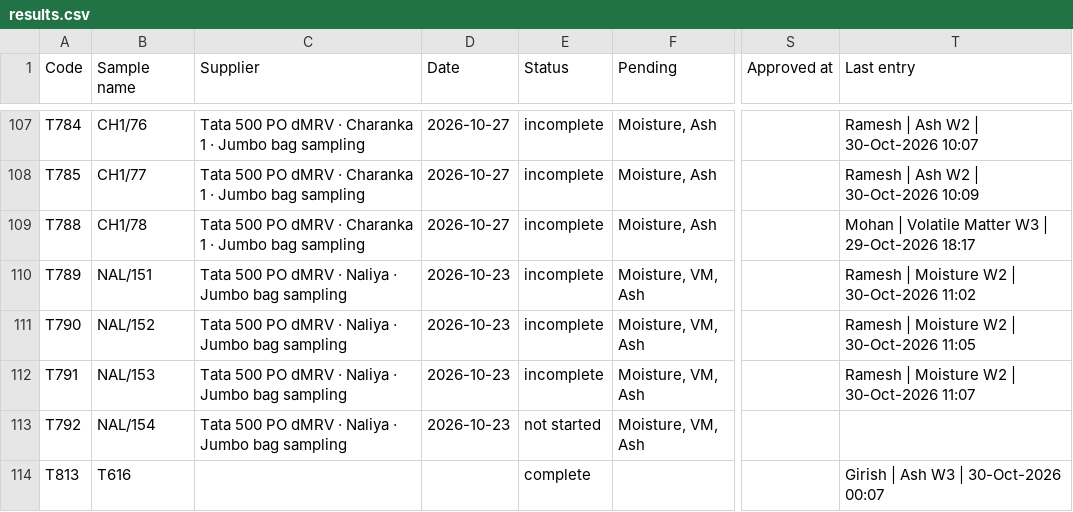
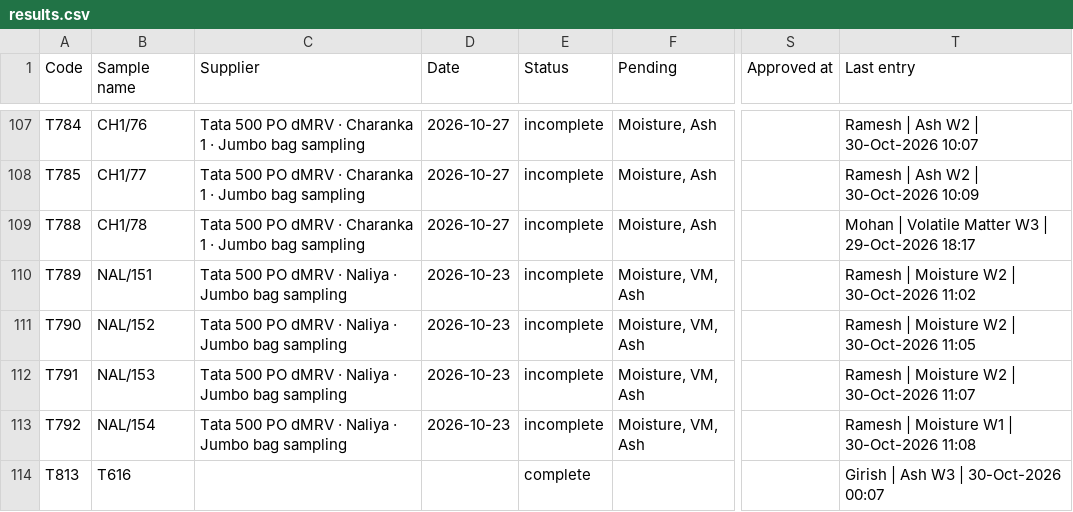
Before and after one commit to girish-vastrakar/weighing_data_QR, a CSV file: results.csv, drawn as a sheet; only a part is shown, gaps mark what is left out; the diff names each change by its address in the sheet, - before the commit and + after, or states it on an @@ line.

```diff
--- a/results.csv
+++ b/results.csv
-E113 (Status): not started
+E113 (Status): incomplete
-T113 (Last entry): (empty)
+T113 (Last entry): Ramesh | Moisture W1 | 30-Oct-2026 11:08
```
Also changed, not shown: 1 other file.
